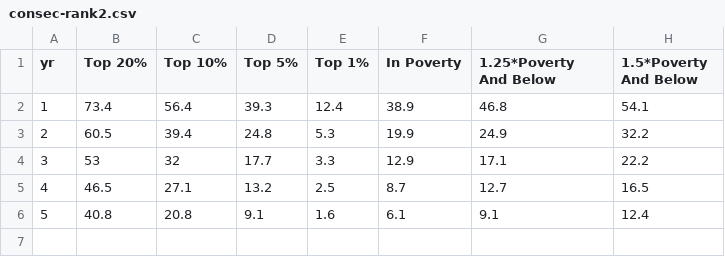
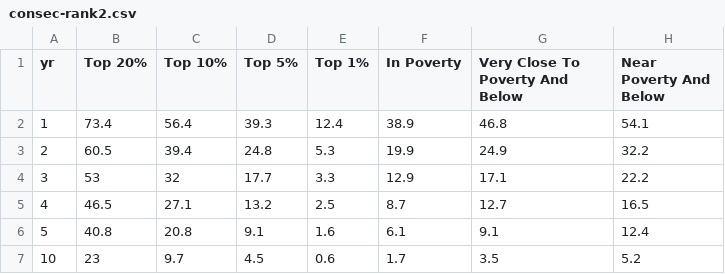
Before and after one commit to nprapps/dailygraphics, a CSV file: www/graphics/prob-pov/consec-rank2.csv, drawn as a sheet.

```diff
--- a/www/graphics/prob-pov/consec-rank2.csv
+++ b/www/graphics/prob-pov/consec-rank2.csv
@@ -1,2 +1,2 @@
-yr,Top 20%,Top 10% ,Top 5%,Top 1%,In Poverty,1.25*Poverty And Below,1.5*Poverty And Below
+yr,Top 20%,Top 10% ,Top 5%,Top 1%,In Poverty,Very Close To Poverty And Below,Near Poverty And Below
 1,73.4,56.4,39.3,12.4,38.9,46.8,54.1
@@ -6 +6,2 @@ yr,Top 20%,Top 10% ,Top 5%,Top 1%,In Poverty,1.25*Poverty And Below,1.5*Poverty
 5,40.8,20.8,9.1,1.6,6.1,9.1,12.4
+10,23,9.7,4.5,0.6,1.7,3.5,5.2
```
Also changed, not shown: 2 other files.
